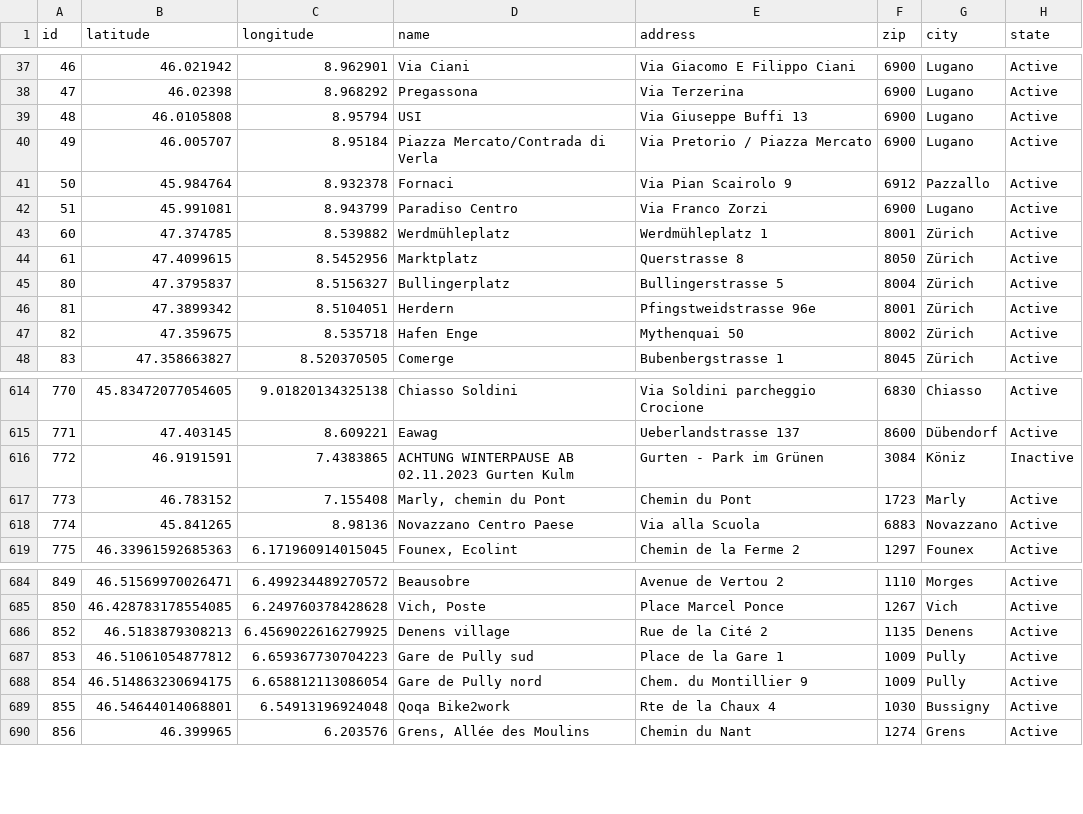
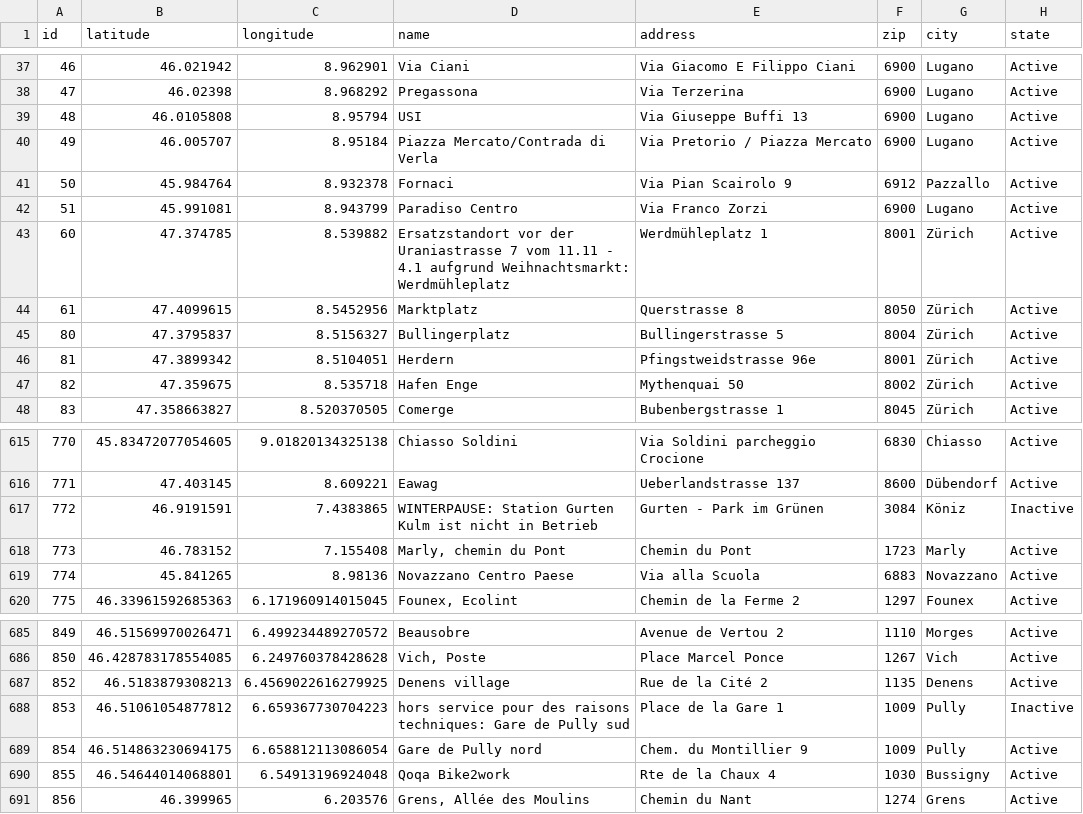
Before and after one commit to misialq/publibike-stations, a CSV file: stations/stations.csv, drawn as a sheet; only a part is shown, gaps mark what is left out; the diff covers the shown part only.

Commit message:
GHA: Update the list of PubliBike stations

```diff
--- a/stations/stations.csv
+++ b/stations/stations.csv
@@ -42,3 +42,3 @@ id,latitude,longitude,name,address,zip,city,state
 51,45.991081,8.943799,Paradiso Centro,Via Franco Zorzi,6900,Lugano,Active
-60,47.374785,8.539882,Werdmühleplatz,Werdmühleplatz 1,8001,Zürich,Active
+60,47.374785,8.539882,Ersatzstandort vor der Uraniastrasse 7 vom 11.11 - 4.1 aufgrund Weihnachtsmarkt: Werdmühleplatz,Werdmühleplatz 1,8001,Zürich,Active
 61,47.4099615,8.5452956,Marktplatz,Querstrasse 8,8050,Zürich,Active
@@ -615,3 +616,3 @@ id,latitude,longitude,name,address,zip,city,state
 771,47.403145,8.609221,Eawag,Ueberlandstrasse 137,8600,Dübendorf,Active
-772,46.9191591,7.4383865,ACHTUNG WINTERPAUSE AB 02.11.2023 Gurten Kulm,Gurten - Park im Grünen,3084,Köniz,Inactive
+772,46.9191591,7.4383865,WINTERPAUSE: Station Gurten Kulm ist nicht in Betrieb,Gurten - Park im Grünen,3084,Köniz,Inactive
 773,46.783152,7.155408,"Marly, chemin du Pont",Chemin du Pont,1723,Marly,Active
@@ -686,3 +687,3 @@ id,latitude,longitude,name,address,zip,city,state
 852,46.5183879308213,6.4569022616279925,Denens village,Rue de la Cité 2,1135,Denens,Active
-853,46.51061054877812,6.659367730704223,Gare de Pully sud,Place de la Gare 1,1009,Pully,Active
+853,46.51061054877812,6.659367730704223,hors service pour des raisons techniques: Gare de Pully sud,Place de la Gare 1,1009,Pully,Inactive
 854,46.514863230694175,6.658812113086054,Gare de Pully nord,Chem. du Montillier 9,1009,Pully,Active
```
Also changed, not shown: 1 added row and 10 edited cells elsewhere in this file.
